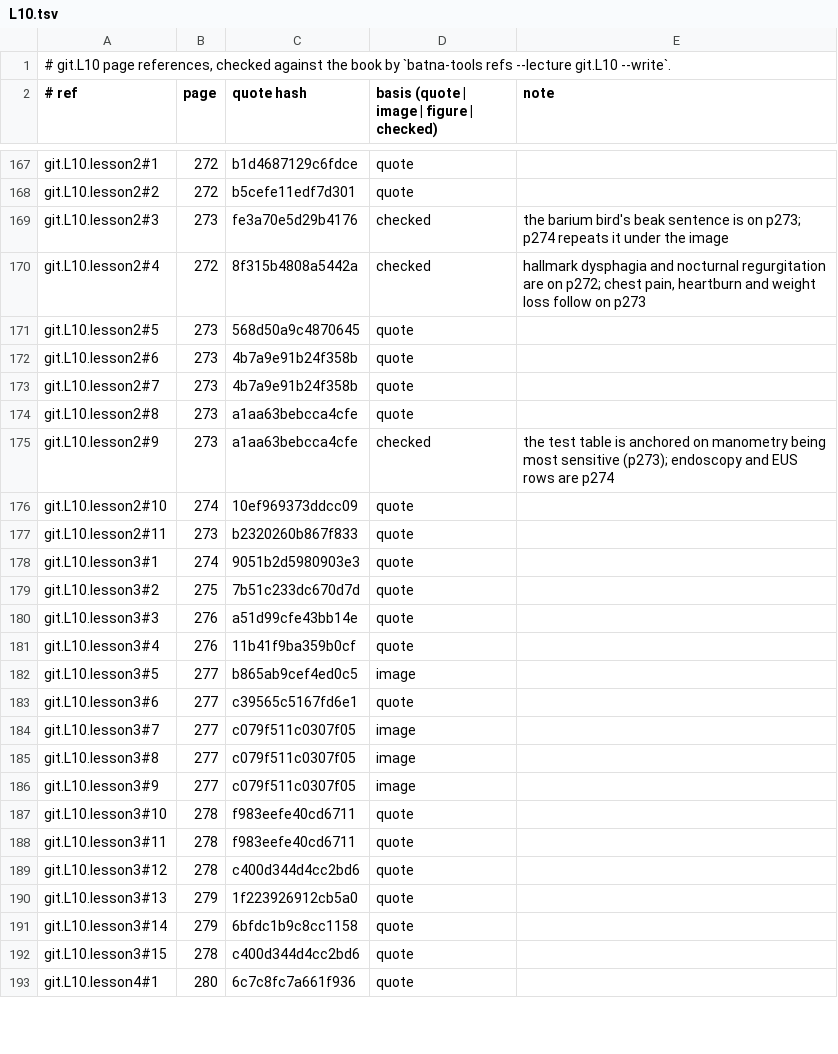
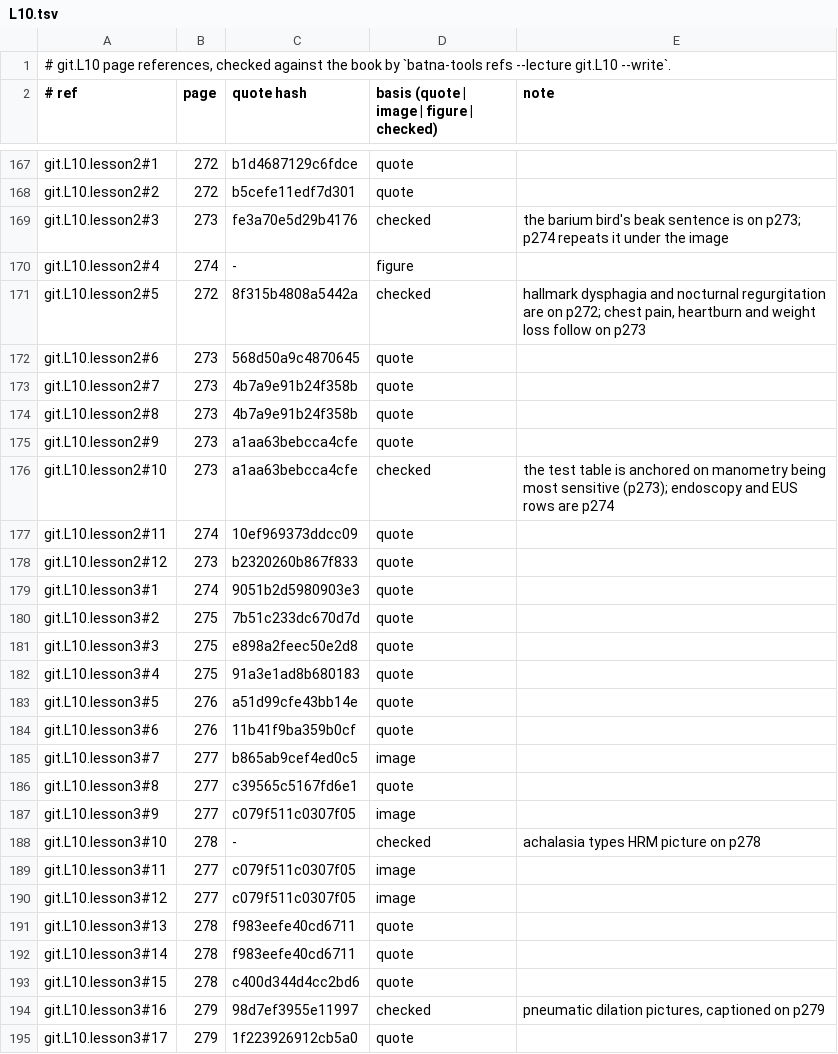
Before and after one commit to MohamedRef/Batna-app, a TSV file: content/book-refs/git/L10.tsv, drawn as a sheet; only a part is shown, gaps mark what is left out; the shorter side is filled out with more unchanged rows; the diff covers the shown part only.

Commit message:
git.L10 book figures: 14 placed, 20 skipped (#983) (#1107)
Part of #983.

```diff
--- a/content/book-refs/git/L10.tsv
+++ b/content/book-refs/git/L10.tsv
@@ -169,24 +169,27 @@ git.L10.lesson2#2	272	b5cefe11edf7d301	quote
 git.L10.lesson2#3	273	fe3a70e5d29b4176	checked	the barium bird's beak sentence is on p273; p274 repeats it under the image
-git.L10.lesson2#4	272	8f315b4808a5442a	checked	hallmark dysphagia and nocturnal regurgitation are on p272; chest pain, heartburn and weight loss follow on p273
-git.L10.lesson2#5	273	568d50a9c4870645	quote	
-git.L10.lesson2#6	273	4b7a9e91b24f358b	quote	
+git.L10.lesson2#4	274	-	figure	
+git.L10.lesson2#5	272	8f315b4808a5442a	checked	hallmark dysphagia and nocturnal regurgitation are on p272; chest pain, heartburn and weight loss follow on p273
+git.L10.lesson2#6	273	568d50a9c4870645	quote	
 git.L10.lesson2#7	273	4b7a9e91b24f358b	quote	
-git.L10.lesson2#8	273	a1aa63bebcca4cfe	quote	
-git.L10.lesson2#9	273	a1aa63bebcca4cfe	checked	the test table is anchored on manometry being most sensitive (p273); endoscopy and EUS rows are p274
-git.L10.lesson2#10	274	10ef969373ddcc09	quote	
-git.L10.lesson2#11	273	b2320260b867f833	quote	
+git.L10.lesson2#8	273	4b7a9e91b24f358b	quote	
+git.L10.lesson2#9	273	a1aa63bebcca4cfe	quote	
+git.L10.lesson2#10	273	a1aa63bebcca4cfe	checked	the test table is anchored on manometry being most sensitive (p273); endoscopy and EUS rows are p274
+git.L10.lesson2#11	274	10ef969373ddcc09	quote	
+git.L10.lesson2#12	273	b2320260b867f833	quote	
 git.L10.lesson3#1	274	9051b2d5980903e3	quote	
 git.L10.lesson3#2	275	7b51c233dc670d7d	quote	
-git.L10.lesson3#3	276	a51d99cfe43bb14e	quote	
-git.L10.lesson3#4	276	11b41f9ba359b0cf	quote	
-git.L10.lesson3#5	277	b865ab9cef4ed0c5	image	
-git.L10.lesson3#6	277	c39565c5167fd6e1	quote	
-git.L10.lesson3#7	277	c079f511c0307f05	image	
-git.L10.lesson3#8	277	c079f511c0307f05	image	
+git.L10.lesson3#3	275	e898a2feec50e2d8	quote	
+git.L10.lesson3#4	275	91a3e1ad8b680183	quote	
+git.L10.lesson3#5	276	a51d99cfe43bb14e	quote	
+git.L10.lesson3#6	276	11b41f9ba359b0cf	quote	
+git.L10.lesson3#7	277	b865ab9cef4ed0c5	image	
+git.L10.lesson3#8	277	c39565c5167fd6e1	quote	
 git.L10.lesson3#9	277	c079f511c0307f05	image	
-git.L10.lesson3#10	278	f983eefe40cd6711	quote	
-git.L10.lesson3#11	278	f983eefe40cd6711	quote	
-git.L10.lesson3#12	278	c400d344d4cc2bd6	quote	
-git.L10.lesson3#13	279	1f223926912cb5a0	quote	
-git.L10.lesson3#14	279	6bfdc1b9c8cc1158	quote	
+git.L10.lesson3#10	278	-	checked	achalasia types HRM picture on p278
+git.L10.lesson3#11	277	c079f511c0307f05	image	
+git.L10.lesson3#12	277	c079f511c0307f05	image	
+git.L10.lesson3#13	278	f983eefe40cd6711	quote	
+git.L10.lesson3#14	278	f983eefe40cd6711	quote	
 git.L10.lesson3#15	278	c400d344d4cc2bd6	quote	
+git.L10.lesson3#16	279	98d7ef3955e11997	checked	pneumatic dilation pictures, captioned on p279
+git.L10.lesson3#17	279	1f223926912cb5a0	quote	
```
Also changed, not shown: 10 added rows and 41 edited cells elsewhere in this file, 16 other files.
